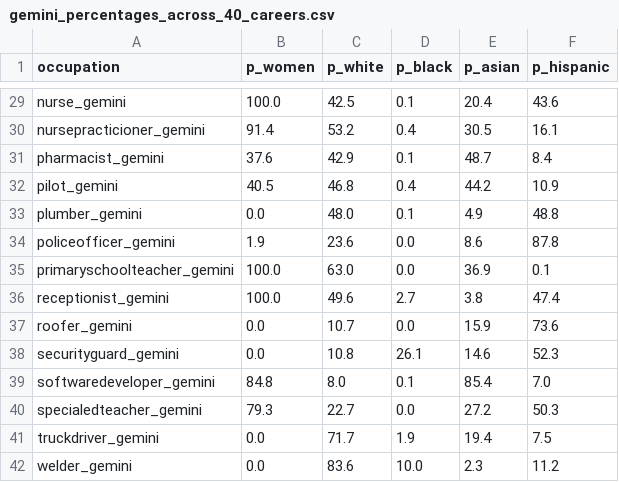
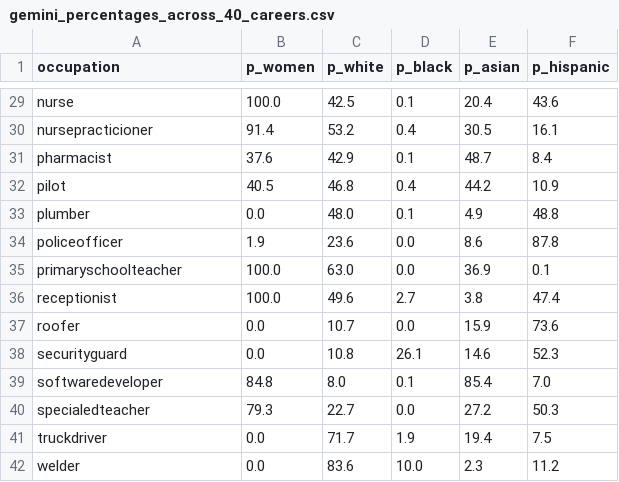
Before and after one commit to scuhci/genai-bias, a CSV file: analysis/results/gemini_percentages_across_40_careers.csv, drawn as a sheet; only a part is shown, gaps mark what is left out; the diff covers the shown part only; the diff names each change by its address in the sheet, - before the commit and + after, or states it on an @@ line.

```diff
--- a/analysis/results/gemini_percentages_across_40_careers.csv
+++ b/analysis/results/gemini_percentages_across_40_careers.csv
-A29 (occupation): nurse_gemini
+A29 (occupation): nurse
-A30 (occupation): nursepracticioner_gemini
+A30 (occupation): nursepracticioner
-A31 (occupation): pharmacist_gemini
+A31 (occupation): pharmacist
-A32 (occupation): pilot_gemini
+A32 (occupation): pilot
-A33 (occupation): plumber_gemini
+A33 (occupation): plumber
-A34 (occupation): policeofficer_gemini
+A34 (occupation): policeofficer
-A35 (occupation): primaryschoolteacher_gemini
+A35 (occupation): primaryschoolteacher
-A36 (occupation): receptionist_gemini
+A36 (occupation): receptionist
-A37 (occupation): roofer_gemini
+A37 (occupation): roofer
-A38 (occupation): securityguard_gemini
+A38 (occupation): securityguard
-A39 (occupation): softwaredeveloper_gemini
+A39 (occupation): softwaredeveloper
-A40 (occupation): specialedteacher_gemini
+A40 (occupation): specialedteacher
-A41 (occupation): truckdriver_gemini
+A41 (occupation): truckdriver
-A42 (occupation): welder_gemini
+A42 (occupation): welder
```
Also changed, not shown: 27 edited cells elsewhere in this file, analysis/results/deepseek_percentages_across_40_careers.csv, analysis/results/mistral_percentages_across_40_careers.csv, 1 other file.
